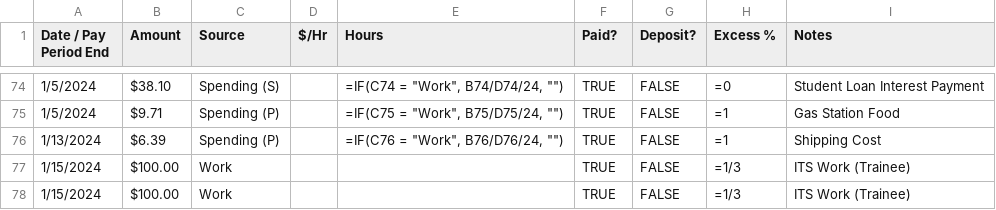
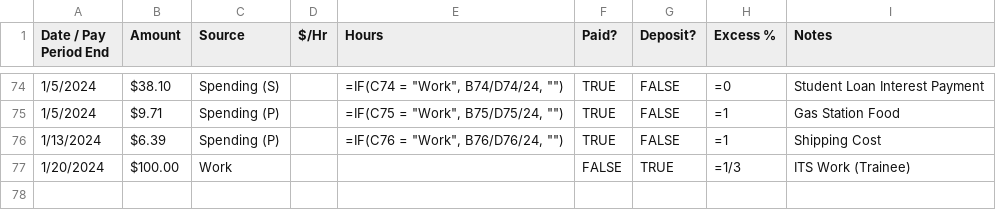
Before and after one commit to Shroomicus/DBCord, a CSV file: data/money.csv, drawn as a sheet; only a part is shown, gaps mark what is left out.

Commit message:
Finish deposits

```diff
--- a/data/money.csv
+++ b/data/money.csv
@@ -76,3 +76,2 @@ Date / Pay Period End,Amount,Source,$/Hr,Hours,Paid?,Deposit?,Excess %,Notes
 1/13/2024,$6.39,Spending (P),,"=IF(C76 = ""Work"", B76/D76/24, """")",TRUE,FALSE,=1,Shipping Cost
-1/15/2024,$100.00,Work,,,TRUE,FALSE,=1/3,ITS Work (Trainee)
-1/15/2024,$100.00,Work,,,TRUE,FALSE,=1/3,ITS Work (Trainee)
+1/20/2024,$100.00,Work,,,FALSE,TRUE,=1/3,ITS Work (Trainee)
```
Also changed, not shown: 1 other file.
